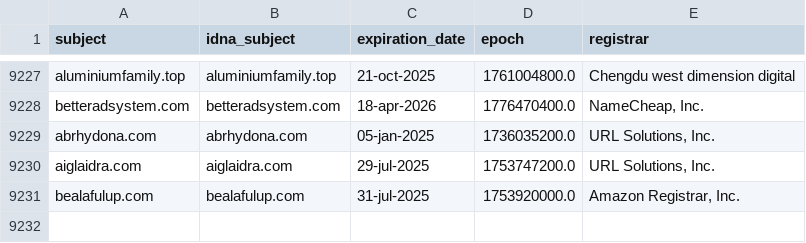
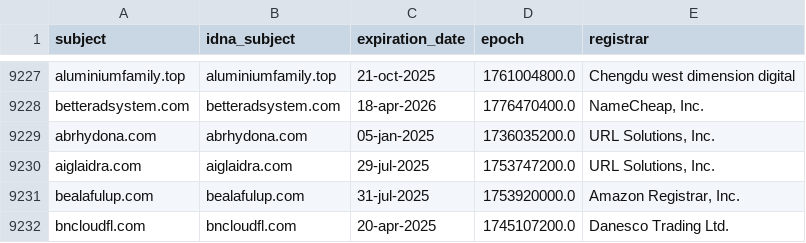
Before and after one commit to Ultimate-Hosts-Blacklist/hostsVN, a CSV file: .pyfunceble/whois.csv, drawn as a sheet; only a part is shown, gaps mark what is left out; the diff names each change by its address in the sheet, - before the commit and + after, or states it on an @@ line.

```diff
--- a/.pyfunceble/whois.csv
+++ b/.pyfunceble/whois.csv
+row 9232: bncloudfl.com | bncloudfl.com | 20-apr-2025 | 1745107200.0 | Danesco Trading Ltd.
```
Also changed, not shown: 8 other files.
